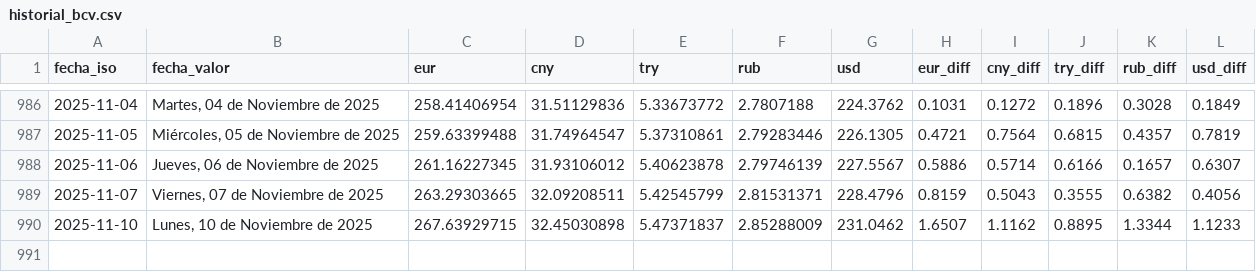
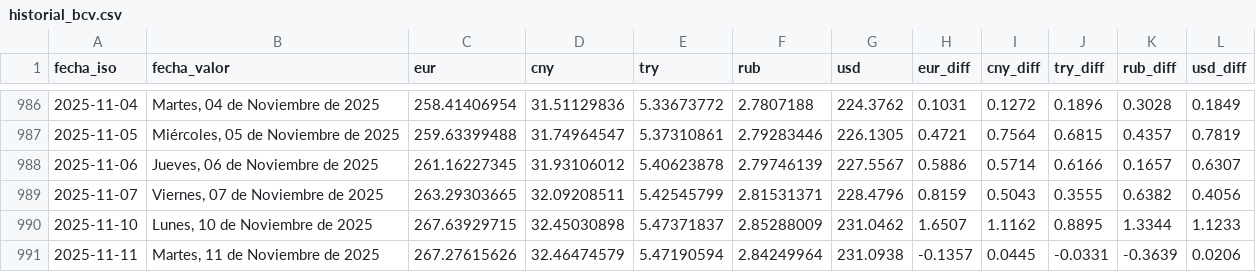
Before and after one commit to ESuarezPeraza/API-BCV, a CSV file: historial_bcv.csv, drawn as a sheet; only a part is shown, gaps mark what is left out.

Commit message:
Actualización automática de tasa BCV

```diff
--- a/historial_bcv.csv
+++ b/historial_bcv.csv
@@ -990 +990,2 @@ fecha_iso,fecha_valor,eur,cny,try,rub,usd,eur_diff,cny_diff,try_diff,rub_diff,us
 2025-11-10,"Lunes, 10 de Noviembre de 2025",267.63929715,32.45030898,5.47371837,2.85288009,231.0462,1.6507,1.1162,0.8895,1.3344,1.1233
+2025-11-11,"Martes, 11 de Noviembre de 2025",267.27615626,32.46474579,5.47190594,2.84249964,231.0938,-0.1357,0.0445,-0.0331,-0.3639,0.0206
```
